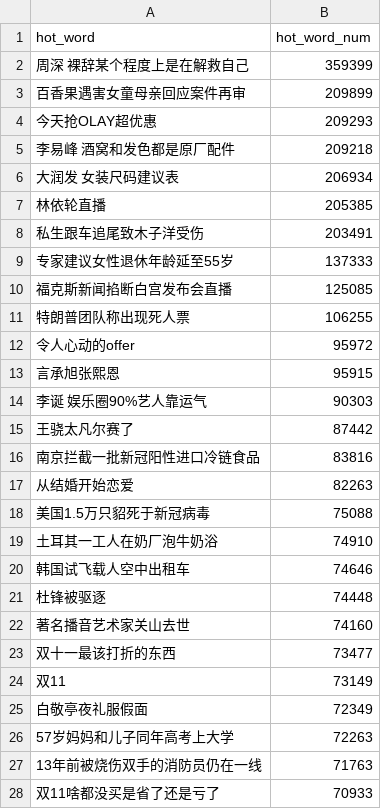
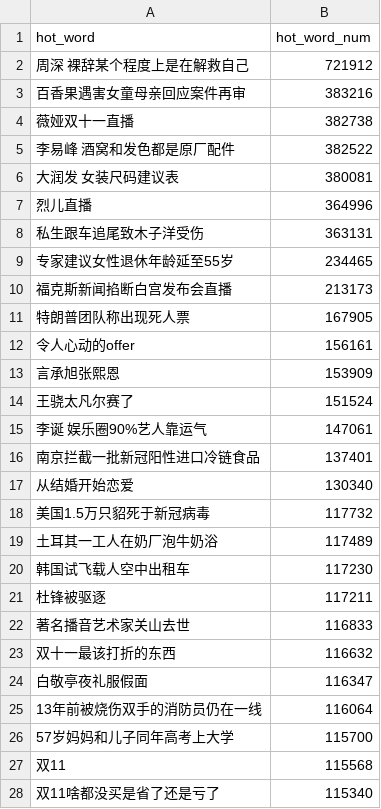
Before and after one commit to wuwe1/weibo-trends-archive, a CSV file: weibo-trends.csv, drawn as a sheet; only a part is shown; the diff covers the shown part only.

```diff
--- a/weibo-trends.csv
+++ b/weibo-trends.csv
@@ -1,28 +1,28 @@
 "hot_word","hot_word_num"
-"周深 裸辞某个程度上是在解救自己","359399"
-"百香果遇害女童母亲回应案件再审","209899"
-"今天抢OLAY超优惠","209293"
-"李易峰 酒窝和发色都是原厂配件","209218"
-"大润发 女装尺码建议表","206934"
-"林依轮直播","205385"
-"私生跟车追尾致木子洋受伤","203491"
-"专家建议女性退休年龄延至55岁","137333"
-"福克斯新闻掐断白宫发布会直播","125085"
-"特朗普团队称出现死人票","106255"
-"令人心动的offer","95972"
-"言承旭张熙恩","95915"
-"李诞 娱乐圈90%艺人靠运气","90303"
-"王骁太凡尔赛了","87442"
-"南京拦截一批新冠阳性进口冷链食品","83816"
-"从结婚开始恋爱","82263"
-"美国1.5万只貂死于新冠病毒","75088"
-"土耳其一工人在奶厂泡牛奶浴","74910"
-"韩国试飞载人空中出租车","74646"
-"杜锋被驱逐","74448"
-"著名播音艺术家关山去世","74160"
-"双十一最该打折的东西","73477"
-"双11","73149"
-"白敬亭夜礼服假面","72349"
-"57岁妈妈和儿子同年高考上大学","72263"
-"13年前被烧伤双手的消防员仍在一线","71763"
-"双11啥都没买是省了还是亏了","70933"
+"周深 裸辞某个程度上是在解救自己","721912"
+"百香果遇害女童母亲回应案件再审","383216"
+"薇娅双十一直播","382738"
+"李易峰 酒窝和发色都是原厂配件","382522"
+"大润发 女装尺码建议表","380081"
+"烈儿直播","364996"
+"私生跟车追尾致木子洋受伤","363131"
+"专家建议女性退休年龄延至55岁","234465"
+"福克斯新闻掐断白宫发布会直播","213173"
+"特朗普团队称出现死人票","167905"
+"令人心动的offer","156161"
+"言承旭张熙恩","153909"
+"王骁太凡尔赛了","151524"
+"李诞 娱乐圈90%艺人靠运气","147061"
+"南京拦截一批新冠阳性进口冷链食品","137401"
+"从结婚开始恋爱","130340"
+"美国1.5万只貂死于新冠病毒","117732"
+"土耳其一工人在奶厂泡牛奶浴","117489"
+"韩国试飞载人空中出租车","117230"
+"杜锋被驱逐","117211"
+"著名播音艺术家关山去世","116833"
+"双十一最该打折的东西","116632"
+"白敬亭夜礼服假面","116347"
+"13年前被烧伤双手的消防员仍在一线","116064"
+"57岁妈妈和儿子同年高考上大学","115700"
+"双11","115568"
+"双11啥都没买是省了还是亏了","115340"
```
Also changed, not shown: 8 added rows, 8 removed rows and 15 edited cells elsewhere in this file, 1 other file.
